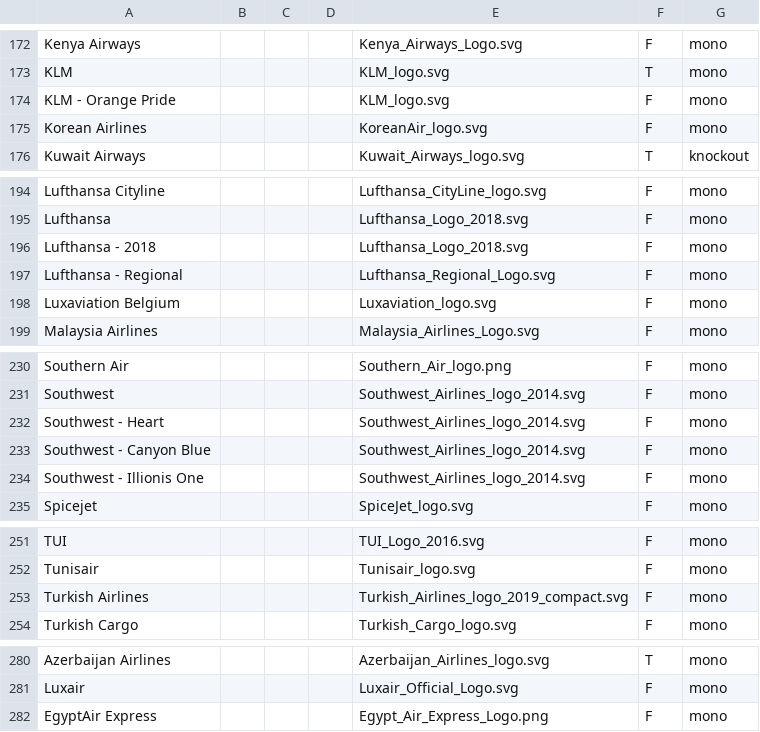
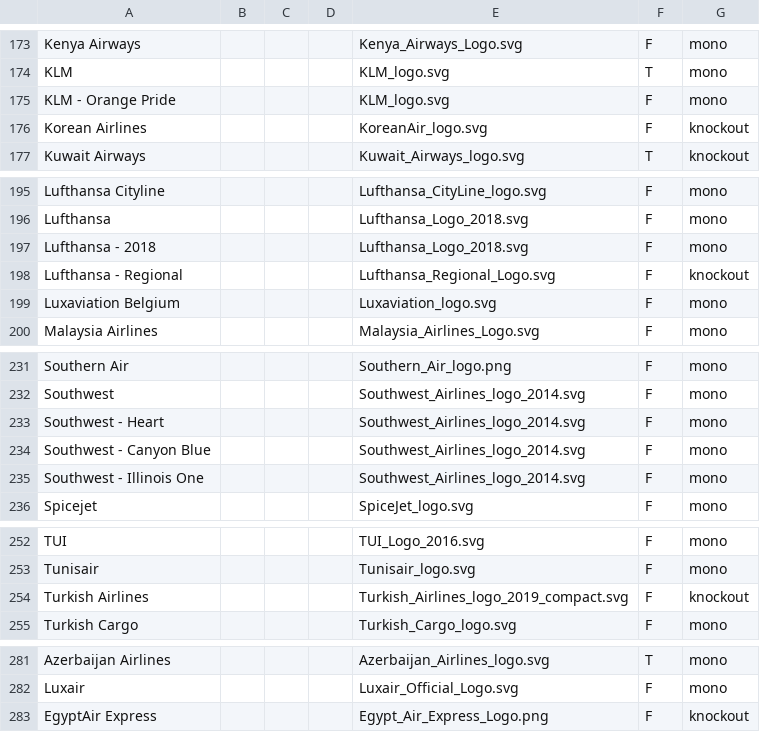
Before and after one commit to flightSmart/flightSmart.github.io, a CSV file: Infinite Flight Aircraft Livery List.csv, drawn as a sheet; only a part is shown, gaps mark what is left out; the diff covers the shown part only.

```diff
--- a/Infinite Flight Aircraft Livery List.csv
+++ b/Infinite Flight Aircraft Livery List.csv
@@ -174,3 +175,3 @@ KLM,,,,KLM_logo.svg,T,mono
 KLM - Orange Pride,,,,KLM_logo.svg,F,mono
-Korean Airlines,,,,KoreanAir_logo.svg,F,mono
+Korean Airlines,,,,KoreanAir_logo.svg,F,knockout
 Kuwait Airways,,,,Kuwait_Airways_logo.svg,T,knockout
@@ -196,3 +197,3 @@ Lufthansa,,,,Lufthansa_Logo_2018.svg,F,mono
 Lufthansa - 2018,,,,Lufthansa_Logo_2018.svg,F,mono
-Lufthansa - Regional,,,,Lufthansa_Regional_Logo.svg,F,mono
+Lufthansa - Regional,,,,Lufthansa_Regional_Logo.svg,F,knockout
 Luxaviation Belgium,,,,Luxaviation_logo.svg,F,mono
@@ -233,3 +234,3 @@ Southwest - Heart,,,,Southwest_Airlines_logo_2014.svg,F,mono
 Southwest - Canyon Blue,,,,Southwest_Airlines_logo_2014.svg,F,mono
-Southwest - Illionis One,,,,Southwest_Airlines_logo_2014.svg,F,mono
+Southwest - Illinois One,,,,Southwest_Airlines_logo_2014.svg,F,mono
 Spicejet,,,,SpiceJet_logo.svg,F,mono
@@ -252,3 +253,3 @@ TUI,,,,TUI_Logo_2016.svg,F,mono
 Tunisair,,,,Tunisair_logo.svg,F,mono
-Turkish Airlines,,,,Turkish_Airlines_logo_2019_compact.svg,F,mono
+Turkish Airlines,,,,Turkish_Airlines_logo_2019_compact.svg,F,knockout
 Turkish Cargo,,,,Turkish_Cargo_logo.svg,F,mono
@@ -281,2 +282,2 @@ Azerbaijan Airlines,,,,Azerbaijan_Airlines_logo.svg,T,mono
 Luxair,,,,Luxair_Official_Logo.svg,F,mono
-EgyptAir Express,,,,Egypt_Air_Express_Logo.png,F,mono
+EgyptAir Express,,,,Egypt_Air_Express_Logo.png,F,knockout
```
Also changed, not shown: 1 added row and 8 edited cells elsewhere in this file.
